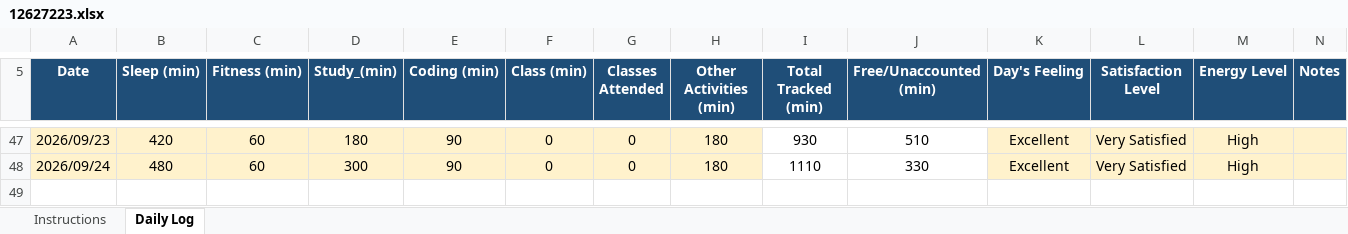
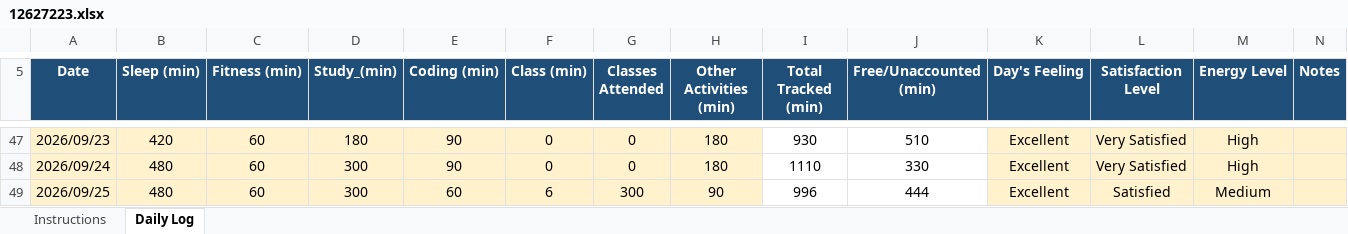
Before and after one commit to Manis-ux/CAP776, an Excel workbook: 12627223.xlsx, sheet Daily Log, drawn as a sheet; only a part is shown, gaps mark what is left out; values as stored, in another font and other column widths than the file's, no borders; conditional formats not drawn; rows hold the shown columns only; the diff names each change by its address in the sheet, - before the commit and + after, or states it on an @@ line.

Commit message:
dailyUpdate

```diff
--- a/12627223.xlsx (sheet Daily Log)
+++ b/12627223.xlsx (sheet Daily Log)
+row 49: 2026/09/25 | 480 | 60 | 300 | 60 | 6 | 300 | 90 | 996 | 444 | Excellent | Satisfied | Medium
```
Also changed, not shown: 1 other file.
